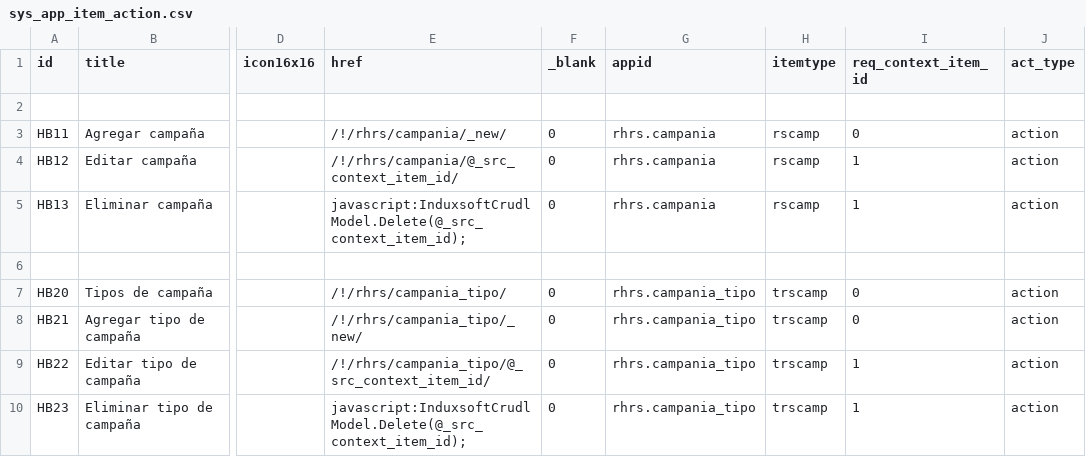
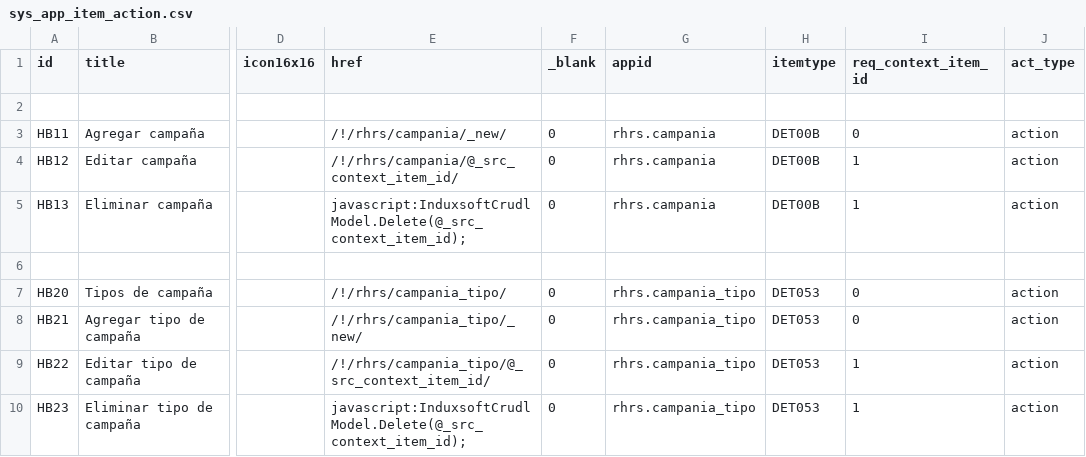
Before and after one commit to Induxsoft/rhrs, a CSV file: src/rhrs/_install/app_info/sys_app_item_action.csv, drawn as a sheet; only a part is shown, gaps mark what is left out; the diff names each change by its address in the sheet, - before the commit and + after, or states it on an @@ line.

```diff
--- a/src/rhrs/_install/app_info/sys_app_item_action.csv
+++ b/src/rhrs/_install/app_info/sys_app_item_action.csv
-H3:H5 (itemtype): rscamp
+H3:H5 (itemtype): DET00B
-H7:H10 (itemtype): trscamp
+H7:H10 (itemtype): DET053
```
Also changed, not shown: 1 other file.
